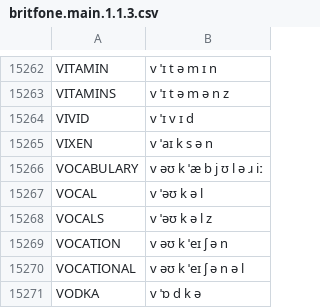
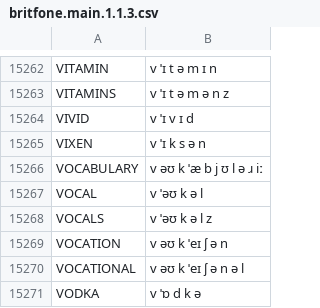
Before and after one commit to JoseLlarena/Britfone, a CSV file: britfone.main.1.1.3.csv, drawn as a sheet; only a part is shown, gaps mark what is left out.

Commit message:
fix: vixen

```diff
--- a/britfone.main.1.1.3.csv
+++ b/britfone.main.1.1.3.csv
@@ -15264,3 +15264,3 @@ VITAMINS, v ˈɪ t ə m ə n z
 VIVID, v ˈɪ v ɪ d
-VIXEN, v ˈaɪ k s ə n
+VIXEN, v ˈɪ k s ə n
 VOCABULARY, v əʊ k ˈæ b j ʊ l ə ɹ iː
```
